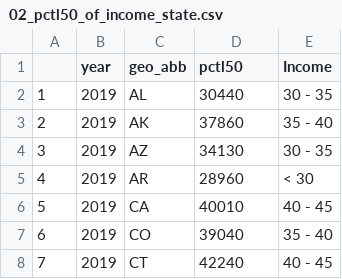
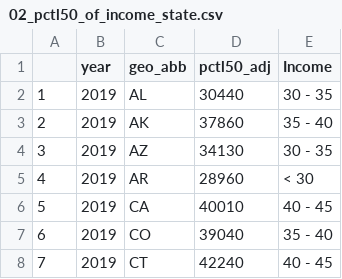
Before and after one commit to Jenna-Zhao/American_income_distribution, a CSV file: data/derived/02_pctl50_of_income_state.csv, drawn as a sheet; only a part is shown.

```diff
--- a/data/derived/02_pctl50_of_income_state.csv
+++ b/data/derived/02_pctl50_of_income_state.csv
@@ -1,2 +1,2 @@
-"","year","geo_abb","pctl50","Income"
+"","year","geo_abb","pctl50_adj","Income"
 "1",2019,"AL",30440,"30 - 35"
```
Also changed, not shown: data/derived/01_pctl_of_income_US.csv, 4 other files.
